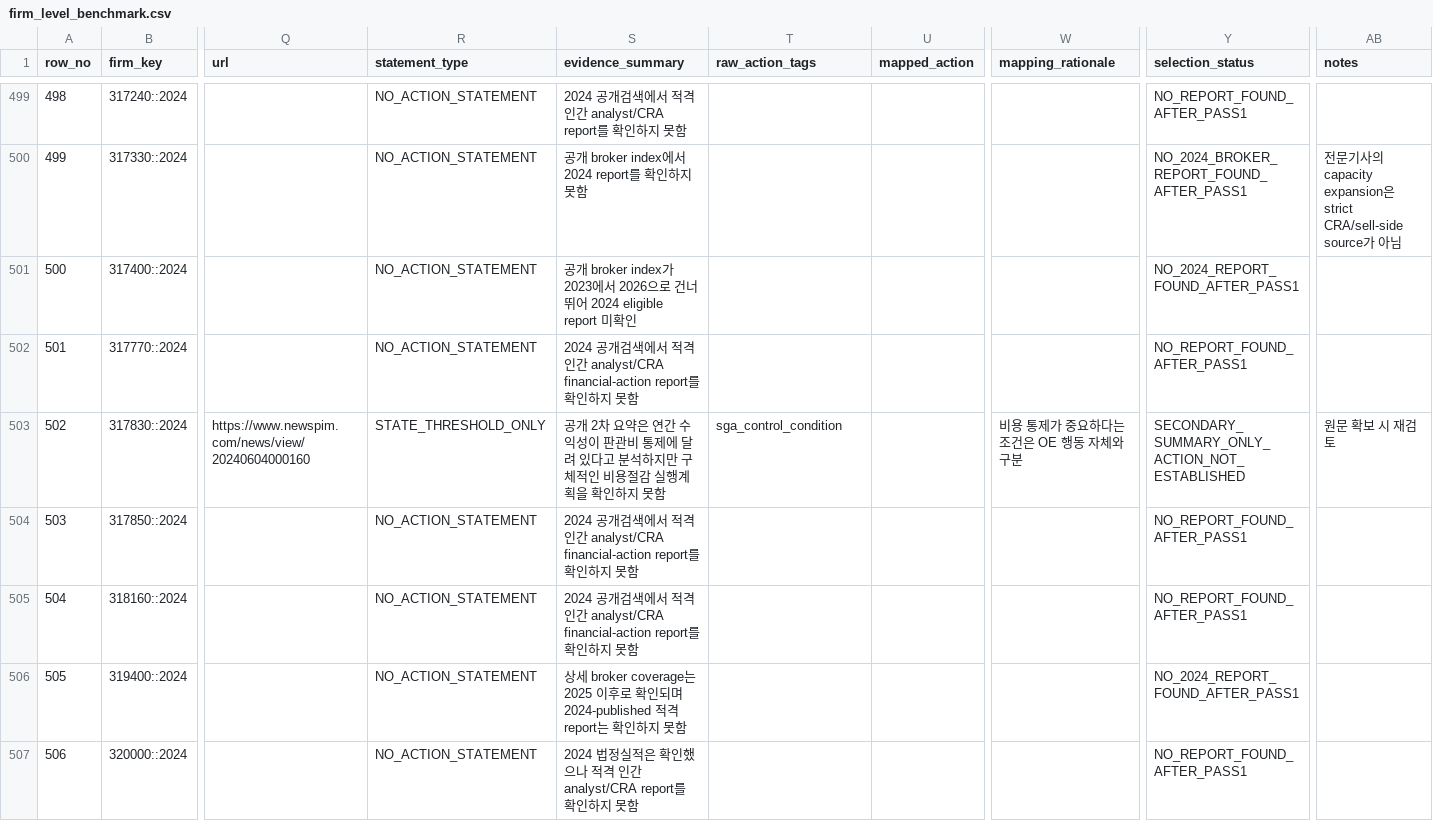
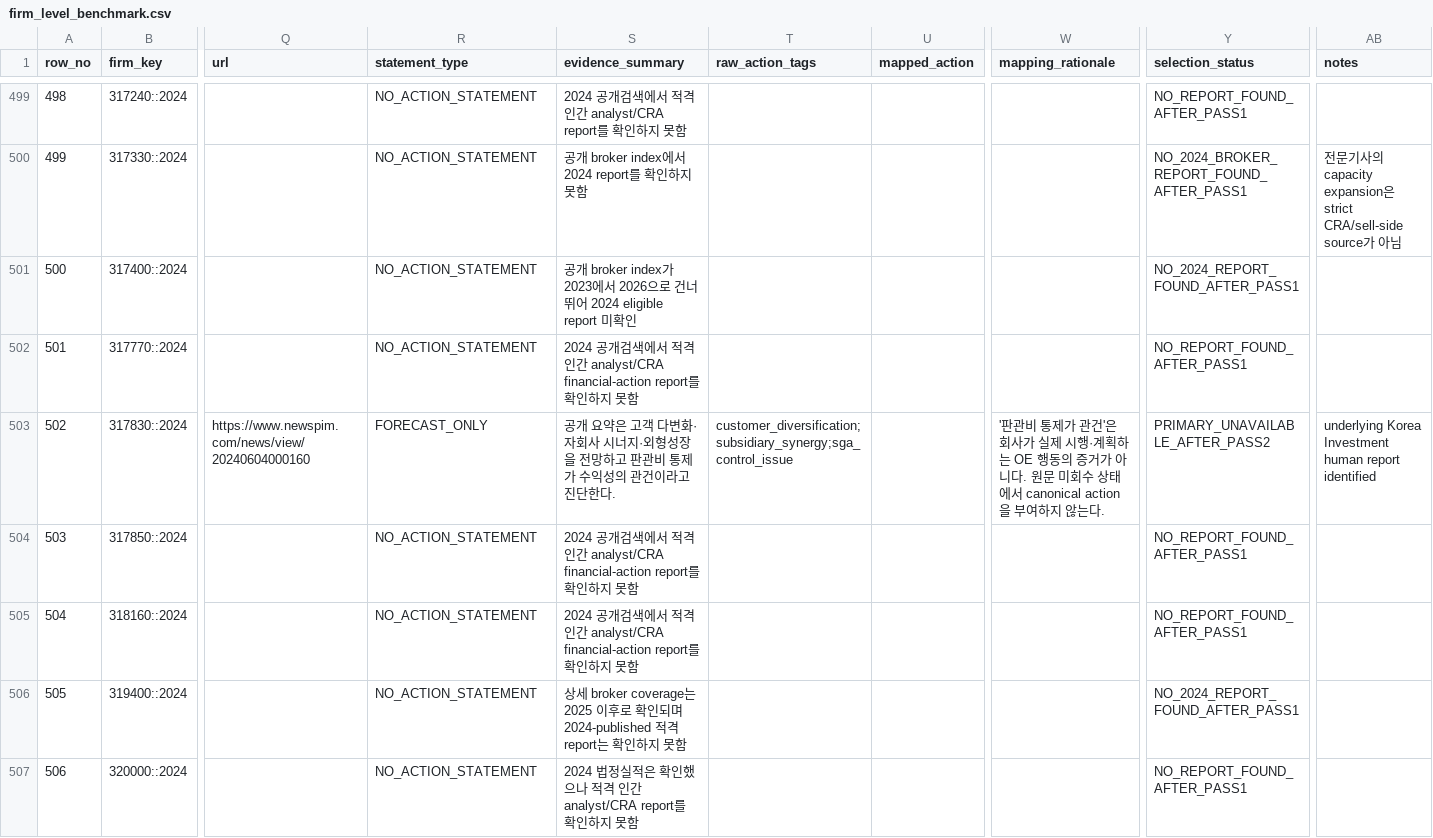
Before and after one commit to CallMeDemian/thesis-human-benchmark-2024, a CSV file: data/firm_level_benchmark.csv, drawn as a sheet; only a part is shown, gaps mark what is left out; the diff covers the shown part only; the diff names each change by its address in the sheet, - before the commit and + after, or states it on an @@ line.

```diff
--- a/data/firm_level_benchmark.csv
+++ b/data/firm_level_benchmark.csv
-R503 (statement_type): STATE_THRESHOLD_ONLY
+R503 (statement_type): FORECAST_ONLY
-S503 (evidence_summary): 공개 2차 요약은 연간 수익성이 판관비 통제에 달려 있다고 분석하지만 구체적인 비용절감 실행계획을 확인하지 못함
+S503 (evidence_summary): 공개 요약은 고객 다변화·자회사 시너지·외형성장을 전망하고 판관비 통제가 수익성의 관건이라고 진단한다.
-T503 (raw_action_tags): sga_control_condition
+T503 (raw_action_tags): customer_diversification;subsidiary_synergy;sga_control_issue
-W503 (mapping_rationale): 비용 통제가 중요하다는 조건은 OE 행동 자체와 구분
+W503 (mapping_rationale): '판관비 통제가 관건'은 회사가 실제 시행·계획하는 OE 행동의 증거가 아니다. 원문 미회수 상태에서 canonical action을 부여하지 않는다.
-Y503 (selection_status): SECONDARY_SUMMARY_ONLY_ACTION_NOT_ESTABLISHED
+Y503 (selection_status): PRIMARY_UNAVAILABLE_AFTER_PASS2
-AB503 (notes): 원문 확보 시 재검토
+AB503 (notes): underlying Korea Investment human report identified
```
Also changed, not shown: 136 edited cells elsewhere in this file, data/benchmark_master_575.csv, data/canonical_shard_rows001_100.csv, 9 other files.
